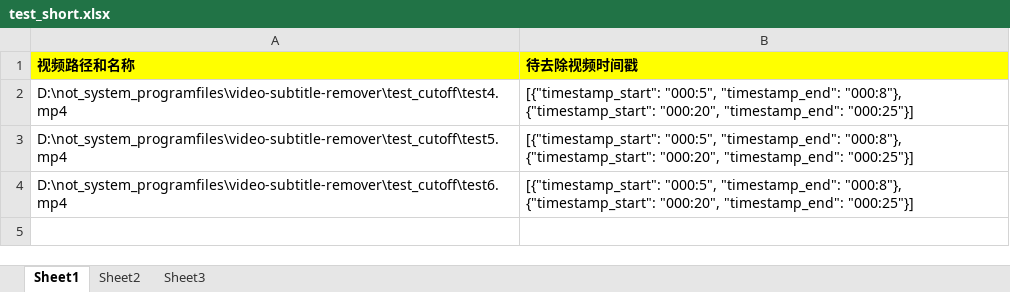
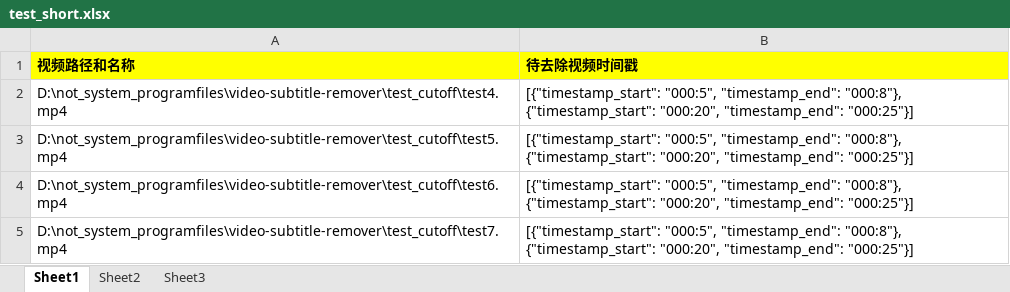
Before and after one commit to Fallenstarstwice/video-subtitle-remover, an Excel workbook: cutoff_specified_video_part/test_short.xlsx, sheet Sheet1, drawn as a sheet; values as stored, in another font and other column widths than the file's, no borders; the diff names each change by its address in the sheet, - before the commit and + after, or states it on an @@ line.

```diff
--- a/cutoff_specified_video_part/test_short.xlsx (sheet Sheet1)
+++ b/cutoff_specified_video_part/test_short.xlsx (sheet Sheet1)
+row 5: D:\not_system_programfiles\video-subtitle-remover\test_cutoff\test7.mp4 | [{"timestamp_start": "000:5", "timestamp_end": "000:8"}, {"timestamp_start": "000:20", "timestamp_end": "000:25"}]
```
Also changed, not shown: 3 other files.
